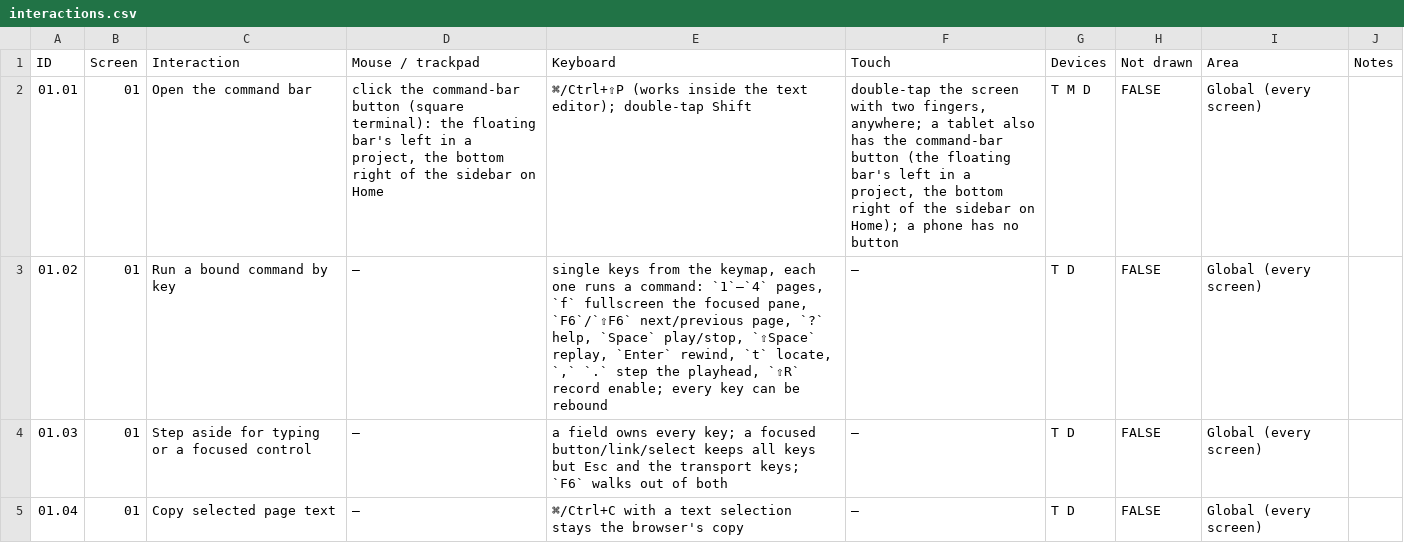
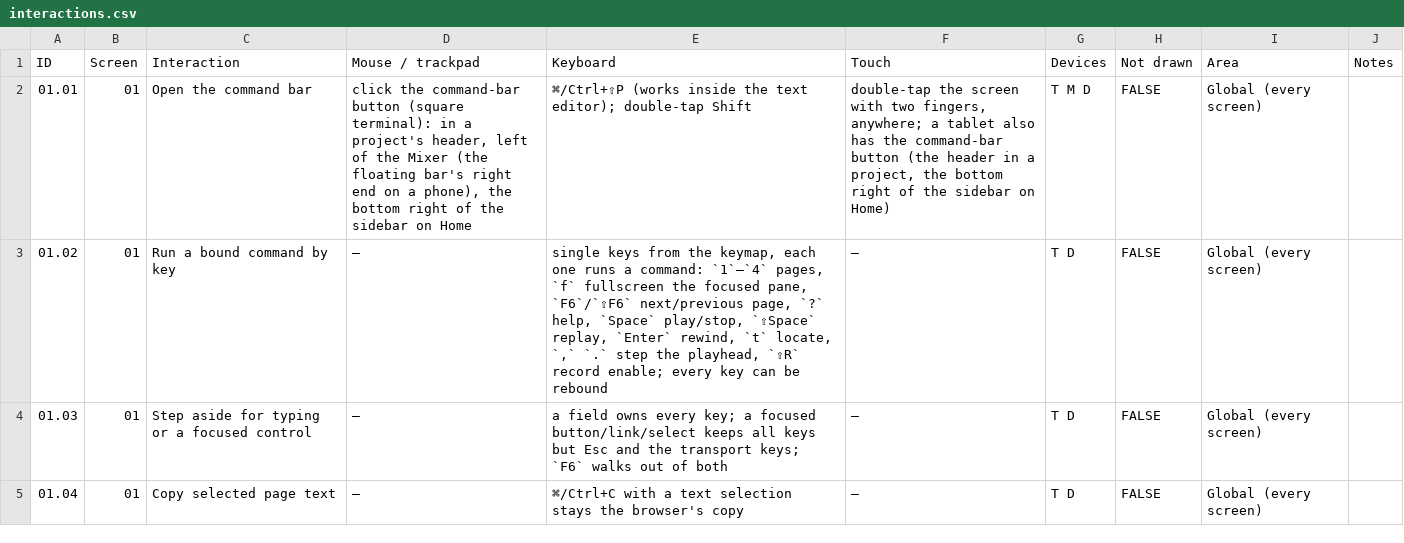
Before and after one commit to fredericlb/k7-daw, a CSV file: apps/k7-daw-frontend/docs/interactions/interactions.csv, drawn as a sheet; only a part is shown; the diff covers the shown part only.

```diff
--- a/apps/k7-daw-frontend/docs/interactions/interactions.csv
+++ b/apps/k7-daw-frontend/docs/interactions/interactions.csv
@@ -1,3 +1,3 @@
 ID,Screen,Interaction,Mouse / trackpad,Keyboard,Touch,Devices,Not drawn,Area,Notes
-01.01,01,Open the command bar,"click the command-bar button (square terminal): the floating bar's left in a project, the bottom right of the sidebar on Home",⌘/Ctrl+⇧P (works inside the text editor); double-tap Shift,"double-tap the screen with two fingers, anywhere; a tablet also has the command-bar button (the floating bar's left in a project, the bottom right of the sidebar on Home); a phone has no button",T M D,FALSE,Global (every screen),
+01.01,01,Open the command bar,"click the command-bar button (square terminal): in a project's header, left of the Mixer (the floating bar's right end on a phone), the bottom right of the sidebar on Home",⌘/Ctrl+⇧P (works inside the text editor); double-tap Shift,"double-tap the screen with two fingers, anywhere; a tablet also has the command-bar button (the header in a project, the bottom right of the sidebar on Home)",T M D,FALSE,Global (every screen),
 01.02,01,Run a bound command by key,—,"single keys from the keymap, each one runs a command: `1`–`4` pages, `f` fullscreen the focused pane, `F6`/`⇧F6` next/previous page, `?` help, `Space` play/stop, `⇧Space` replay, `Enter` rewind, `t` locate, `,` `.` step the playhead, `⇧R` record enable; every key can be rebound",—,T D,FALSE,Global (every screen),
```
Also changed, not shown: 4 edited cells elsewhere in this file, apps/k7-daw-frontend/docs/interactions/areas.csv, 7 other files.
